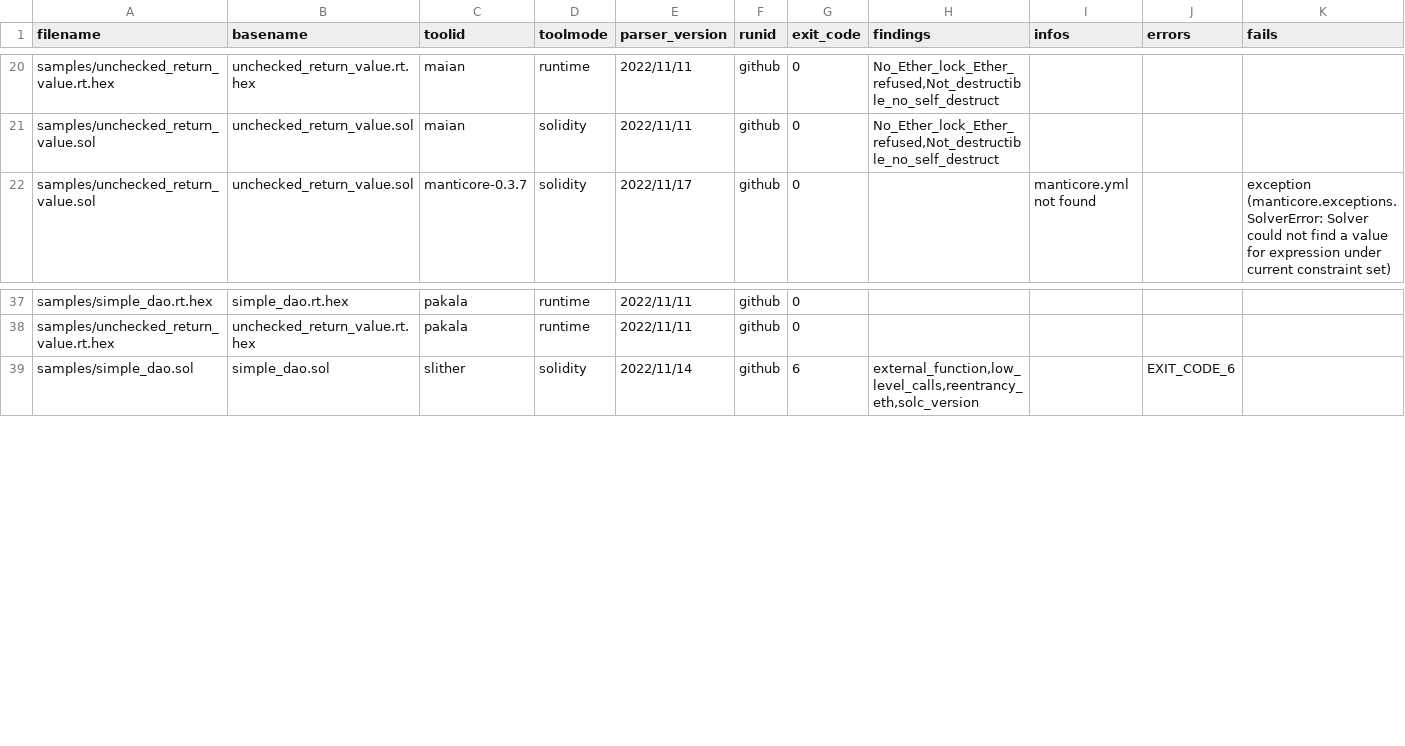
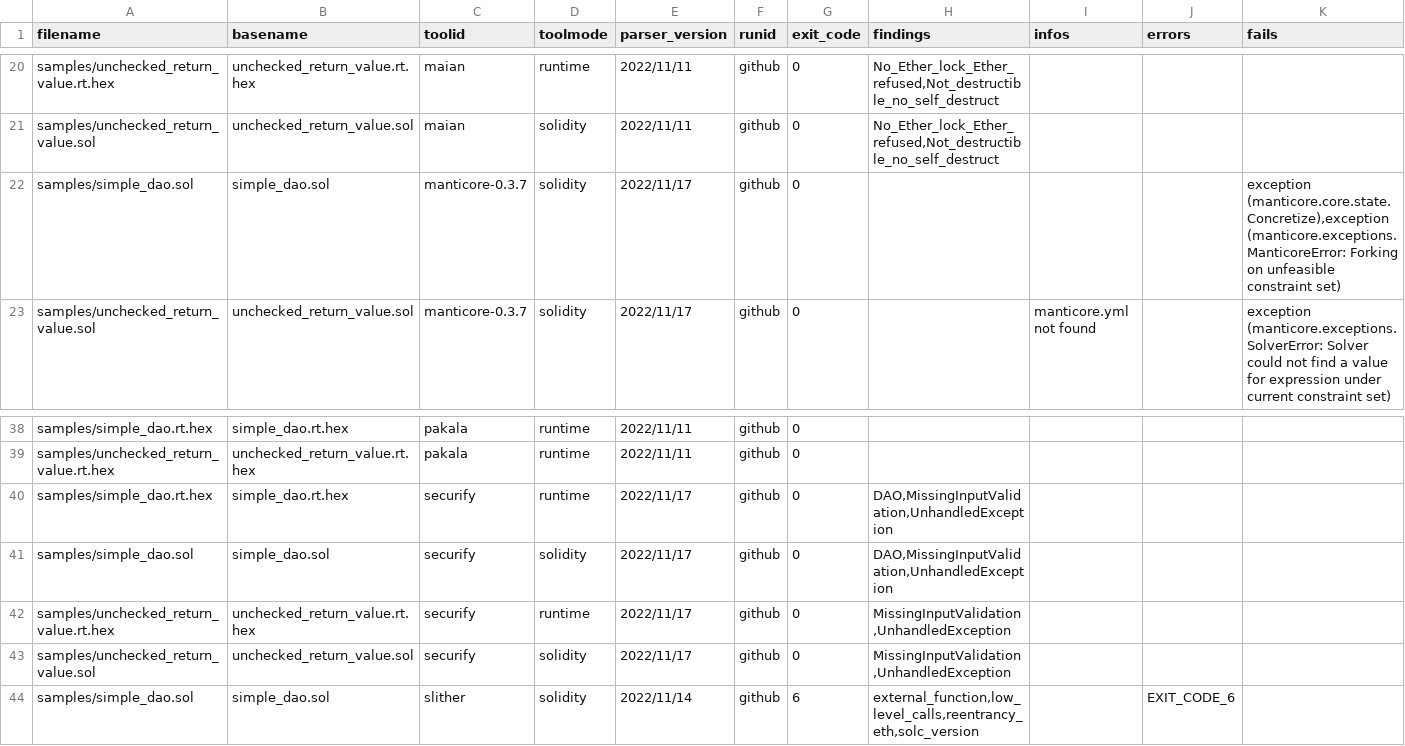
Before and after one commit to smartbugs/smartbugs, a CSV file: .github/samples.csv, drawn as a sheet; only a part is shown, gaps mark what is left out; the diff names each change by its address in the sheet, - before the commit and + after, or states it on an @@ line.

Commit message:
another try on the Github workflow

```diff
--- a/.github/samples.csv
+++ b/.github/samples.csv
+row 22: samples/simple_dao.sol | simple_dao.sol | manticore-0.3.7 | solidity | 2022/11/17 | github | 0 |  |  |  | exception (manticore.core.state.Concretize),exception (manticore.exceptions.ManticoreError: Forking on unfeasible constraint set)
+row 40: samples/simple_dao.rt.hex | simple_dao.rt.hex | securify | runtime | 2022/11/17 | github | 0 | DAO,MissingInputValidation,UnhandledException
+row 41: samples/simple_dao.sol | simple_dao.sol | securify | solidity | 2022/11/17 | github | 0 | DAO,MissingInputValidation,UnhandledException
+row 42: samples/unchecked_return_value.rt.hex | unchecked_return_value.rt.hex | securify | runtime | 2022/11/17 | github | 0 | MissingInputValidation,UnhandledException
+row 43: samples/unchecked_return_value.sol | unchecked_return_value.sol | securify | solidity | 2022/11/17 | github | 0 | MissingInputValidation,UnhandledException
```
Also changed, not shown: 1 other file.
